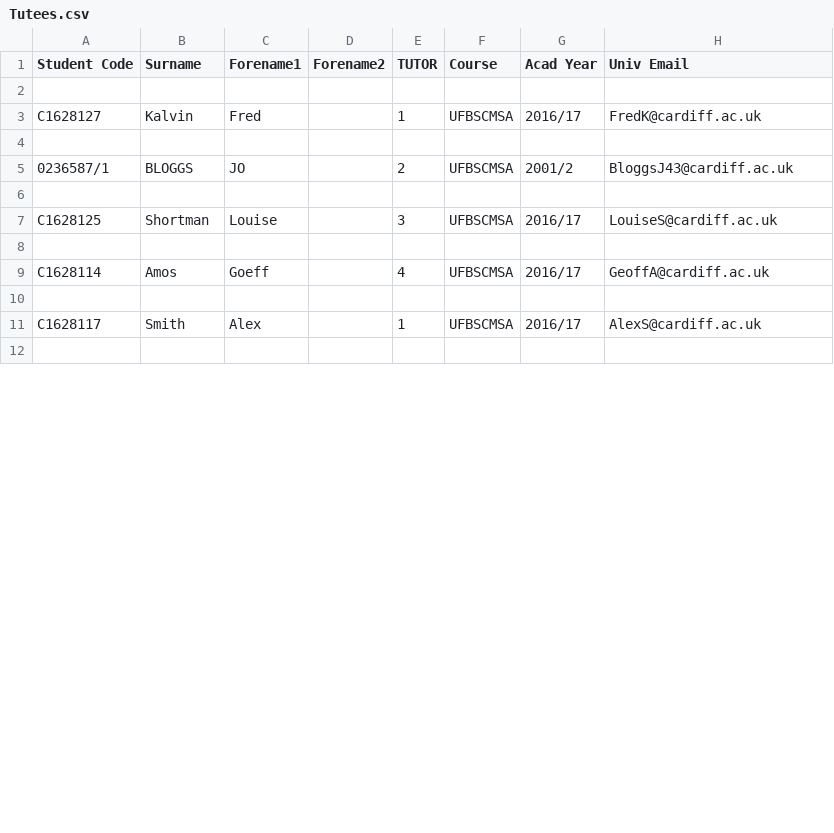
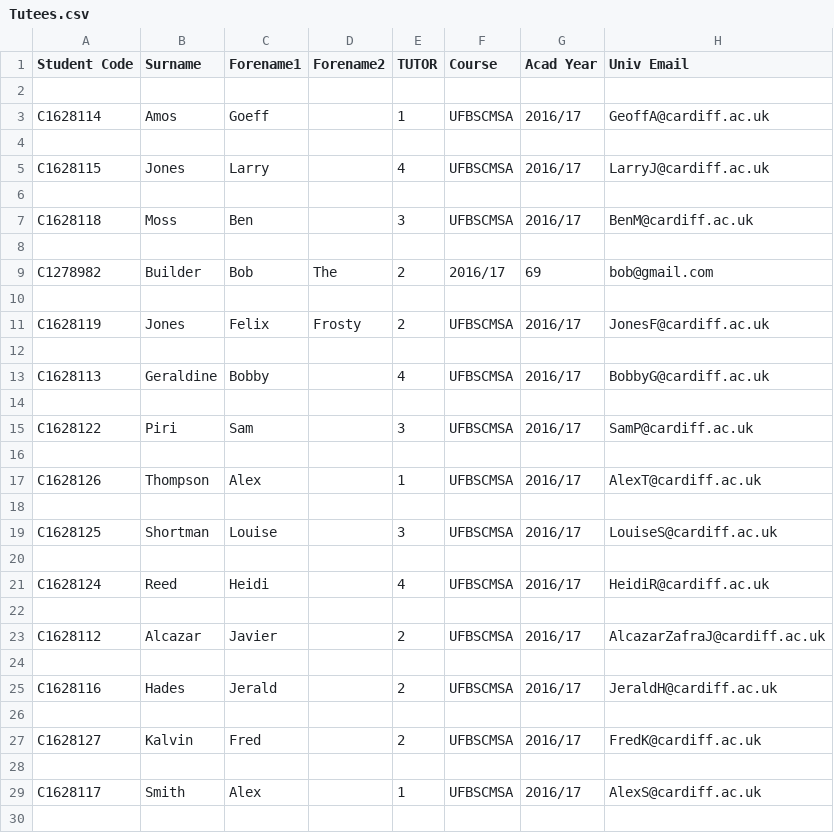
Before and after one commit to JaviAZ/DQS, a CSV file: Tutees.csv, drawn as a sheet; only a part is shown; the diff covers the shown part only.

Commit message:
added changing an individual student to a new tutor

```diff
--- a/Tutees.csv
+++ b/Tutees.csv
@@ -2,5 +2,17 @@ Student Code;Surname;Forename1;Forename2;TUTOR;Course;Acad Year;Univ Email
 
-C1628127;Kalvin;Fred;;1;UFBSCMSA;2016/17;FredK@cardiff.ac.uk
+C1628114;Amos;Goeff;;1;UFBSCMSA;2016/17;GeoffA@cardiff.ac.uk
 
-0236587/1;BLOGGS;JO;;2;UFBSCMSA;2001/2;BloggsJ43@cardiff.ac.uk
+C1628115;Jones;Larry;;4;UFBSCMSA;2016/17;LarryJ@cardiff.ac.uk
+
+C1628118;Moss;Ben;;3;UFBSCMSA;2016/17;BenM@cardiff.ac.uk
+
+C1278982;Builder;Bob;The;2;2016/17;69;bob@gmail.com
+
+C1628119;Jones;Felix;Frosty;2;UFBSCMSA;2016/17;JonesF@cardiff.ac.uk
+
+C1628113;Geraldine;Bobby;;4;UFBSCMSA;2016/17;BobbyG@cardiff.ac.uk
+
+C1628122;Piri;Sam;;3;UFBSCMSA;2016/17;SamP@cardiff.ac.uk
+
+C1628126;Thompson;Alex;;1;UFBSCMSA;2016/17;AlexT@cardiff.ac.uk
 
@@ -8,3 +20,9 @@ C1628125;Shortman;Louise;;3;UFBSCMSA;2016/17;LouiseS@cardiff.ac.uk
 
-C1628114;Amos;Goeff;;4;UFBSCMSA;2016/17;GeoffA@cardiff.ac.uk
+C1628124;Reed;Heidi;;4;UFBSCMSA;2016/17;HeidiR@cardiff.ac.uk
+
+C1628112;Alcazar;Javier;;2;UFBSCMSA;2016/17;AlcazarZafraJ@cardiff.ac.uk
+
+C1628116;Hades;Jerald;;2;UFBSCMSA;2016/17;JeraldH@cardiff.ac.uk
+
+C1628127;Kalvin;Fred;;2;UFBSCMSA;2016/17;FredK@cardiff.ac.uk
 
```
Also changed, not shown: 2 added rows and 19 removed rows elsewhere in this file, 3 other files.
